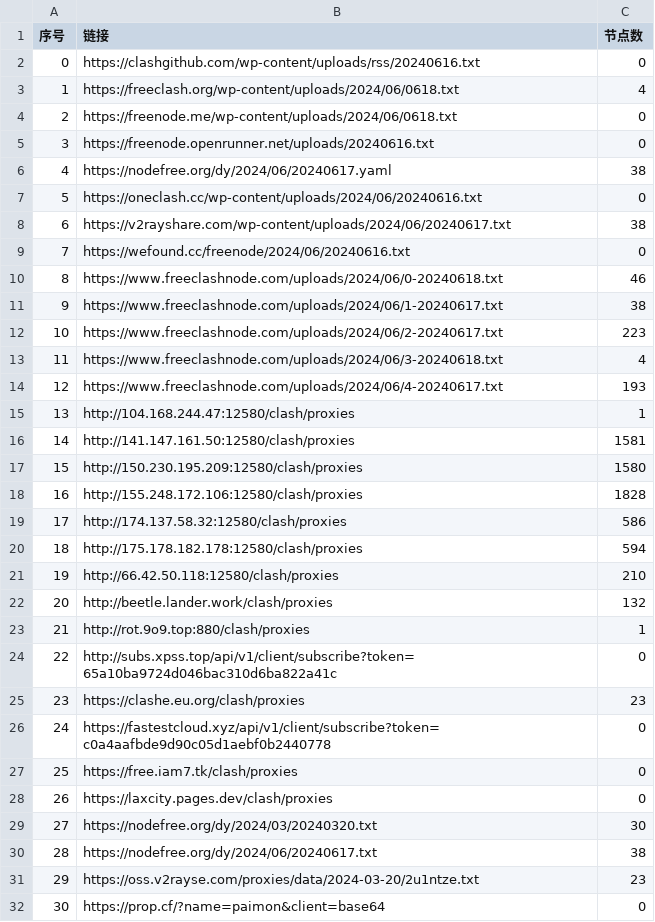
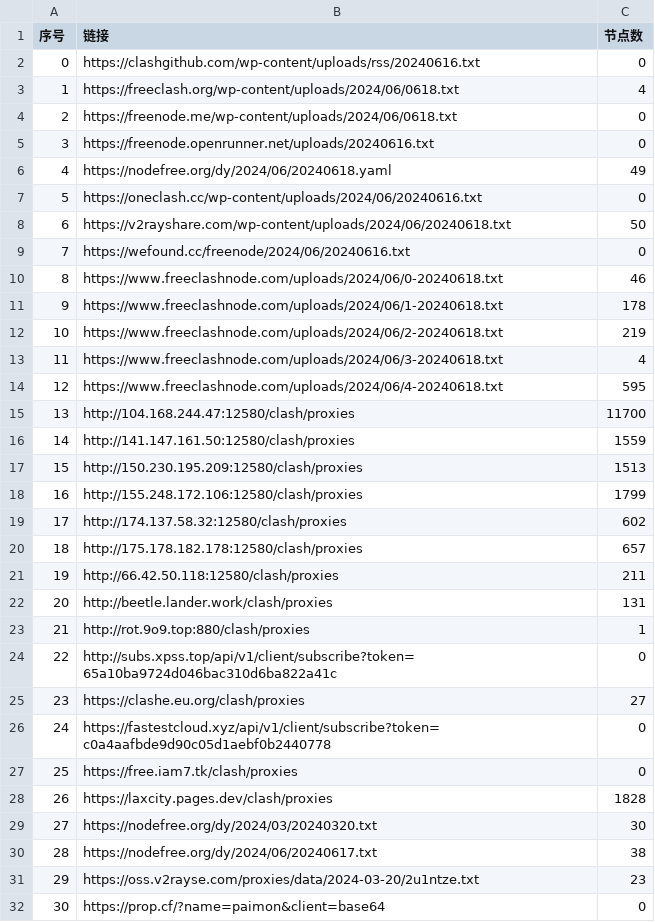
Before and after one commit to txmiaomiaowu/openitr, a CSV file: list_result.csv, drawn as a sheet; only a part is shown; the diff covers the shown part only.

```diff
--- a/list_result.csv
+++ b/list_result.csv
@@ -5,25 +5,25 @@
 3,https://freenode.openrunner.net/uploads/20240616.txt,0
-4,https://nodefree.org/dy/2024/06/20240617.yaml,38
+4,https://nodefree.org/dy/2024/06/20240618.yaml,49
 5,https://oneclash.cc/wp-content/uploads/2024/06/20240616.txt,0
-6,https://v2rayshare.com/wp-content/uploads/2024/06/20240617.txt,38
+6,https://v2rayshare.com/wp-content/uploads/2024/06/20240618.txt,50
 7,https://wefound.cc/freenode/2024/06/20240616.txt,0
 8,https://www.freeclashnode.com/uploads/2024/06/0-20240618.txt,46
-9,https://www.freeclashnode.com/uploads/2024/06/1-20240617.txt,38
-10,https://www.freeclashnode.com/uploads/2024/06/2-20240617.txt,223
+9,https://www.freeclashnode.com/uploads/2024/06/1-20240618.txt,178
+10,https://www.freeclashnode.com/uploads/2024/06/2-20240618.txt,219
 11,https://www.freeclashnode.com/uploads/2024/06/3-20240618.txt,4
-12,https://www.freeclashnode.com/uploads/2024/06/4-20240617.txt,193
-13,http://104.168.244.47:12580/clash/proxies,1
-14,http://141.147.161.50:12580/clash/proxies,1581
-15,http://150.230.195.209:12580/clash/proxies,1580
-16,http://155.248.172.106:12580/clash/proxies,1828
-17,http://174.137.58.32:12580/clash/proxies,586
-18,http://175.178.182.178:12580/clash/proxies,594
-19,http://66.42.50.118:12580/clash/proxies,210
-20,http://beetle.lander.work/clash/proxies,132
+12,https://www.freeclashnode.com/uploads/2024/06/4-20240618.txt,595
+13,http://104.168.244.47:12580/clash/proxies,11700
+14,http://141.147.161.50:12580/clash/proxies,1559
+15,http://150.230.195.209:12580/clash/proxies,1513
+16,http://155.248.172.106:12580/clash/proxies,1799
+17,http://174.137.58.32:12580/clash/proxies,602
+18,http://175.178.182.178:12580/clash/proxies,657
+19,http://66.42.50.118:12580/clash/proxies,211
+20,http://beetle.lander.work/clash/proxies,131
 21,http://rot.9o9.top:880/clash/proxies,1
 22,http://subs.xpss.top/api/v1/client/subscribe?token=65a10ba9724d046bac310d6ba822a41c,0
-23,https://clashe.eu.org/clash/proxies,23
+23,https://clashe.eu.org/clash/proxies,27
 24,https://fastestcloud.xyz/api/v1/client/subscribe?token=c0a4aafbde9d90c05d1aebf0b2440778,0
 25,https://free.iam7.tk/clash/proxies,0
-26,https://laxcity.pages.dev/clash/proxies,0
+26,https://laxcity.pages.dev/clash/proxies,1828
 27,https://nodefree.org/dy/2024/03/20240320.txt,30
```
Also changed, not shown: 20 edited cells elsewhere in this file, 14 other files.
